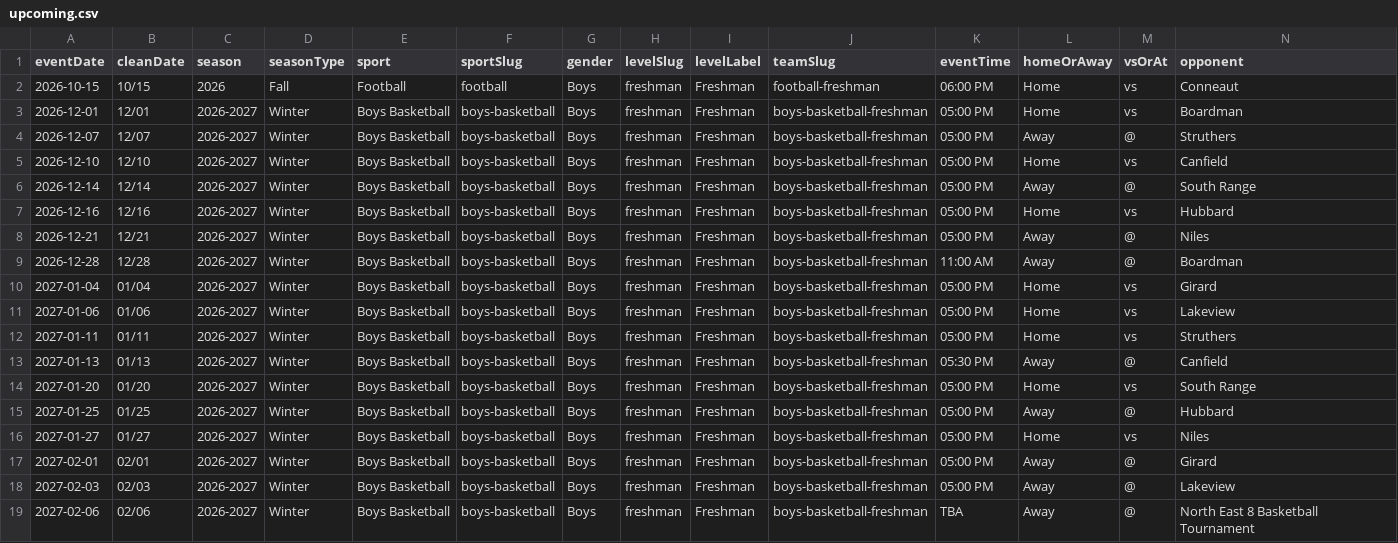
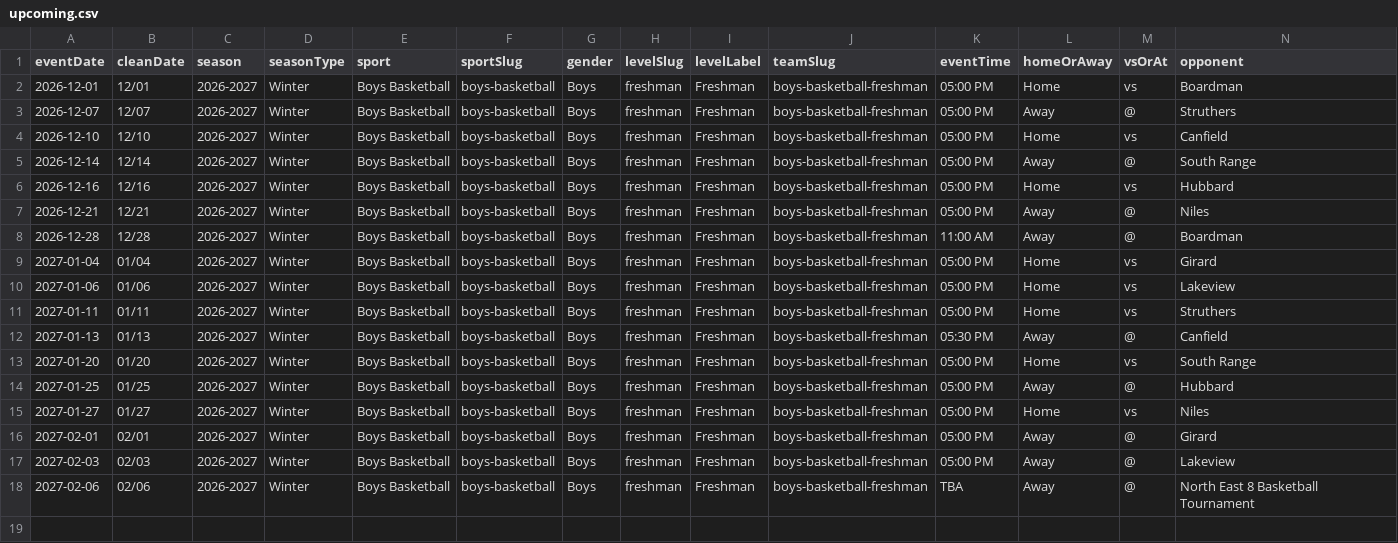
Before and after one commit to nruggieri-poland/schedules, a CSV file: rollups/freshman/upcoming.csv, drawn as a sheet; only a part is shown; rows hold the shown columns only; the diff names each change by its address in the sheet, - before the commit and + after, or states it on an @@ line.

```diff
--- a/rollups/freshman/upcoming.csv
+++ b/rollups/freshman/upcoming.csv
-row 2: 2026-10-15 | 10/15 | 2026 | Fall | Football | football | Boys | freshman | Freshman | football-freshman | 06:00 PM | Home | vs | Conneaut
```
Also changed, not shown: rollups/7th/upcoming.csv, rollups/jv/upcoming.csv, 8 other files.
